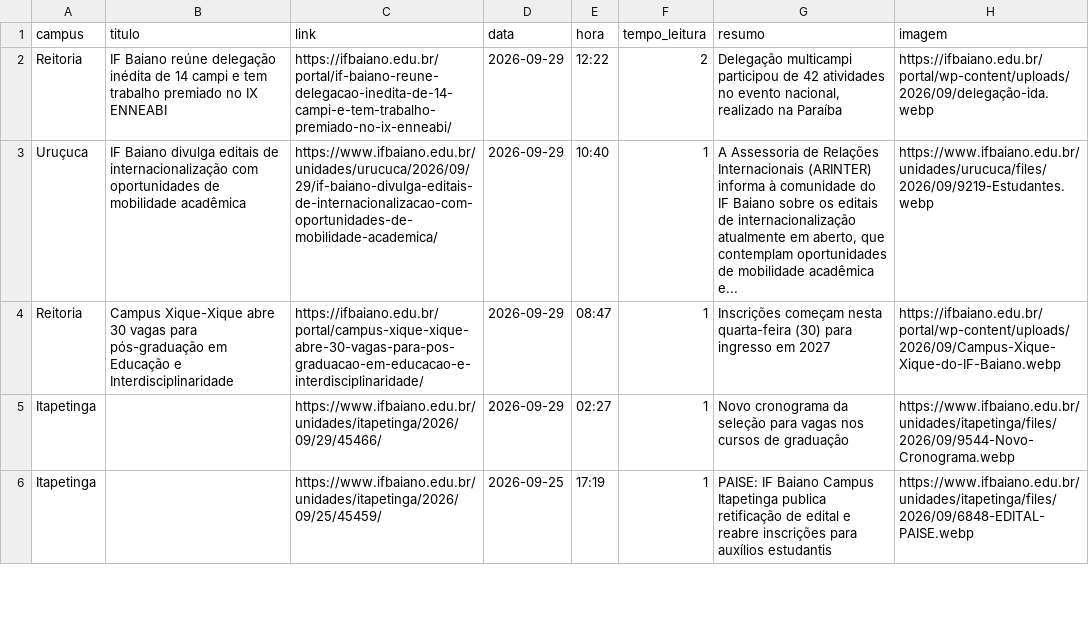
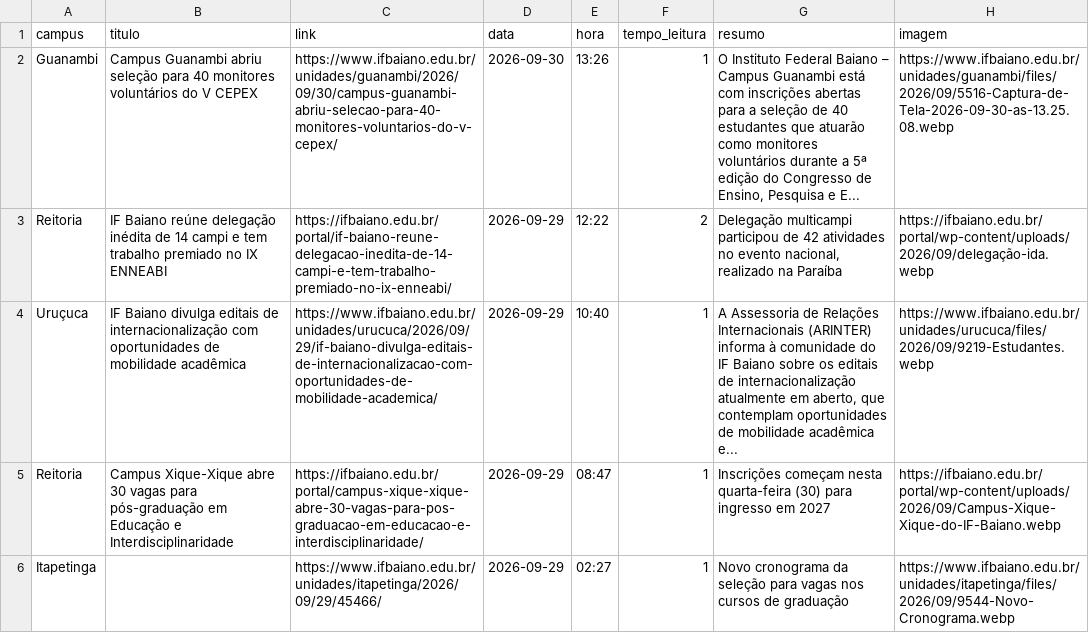
Before and after one commit to ascomifbaiano/jornal-bembaiano, a CSV file: data/historico_noticias.csv, drawn as a sheet; only a part is shown; the shorter side is filled out with more unchanged rows.

```diff
--- a/data/historico_noticias.csv
+++ b/data/historico_noticias.csv
@@ -1,2 +1,3 @@
 campus,titulo,link,data,hora,tempo_leitura,resumo,imagem
+Guanambi,Campus Guanambi abriu seleção para 40 monitores voluntários do V CEPEX,https://www.ifbaiano.edu.br/unidades/guanambi/2026/09/30/campus-guanambi-abriu-selecao-para-40-monitores-voluntarios-do-v-cepex/,2026-09-30,13:26,1,"O Instituto Federal Baiano – Campus Guanambi está com inscrições abertas para a seleção de 40 estudantes que atuarão como monitores voluntários durante a 5ª edição do Congresso de Ensino, Pesquisa e E...",https://www.ifbaiano.edu.br/unidades/guanambi/files/2026/09/5516-Captura-de-Tela-2026-09-30-as-13.25.08.webp
 Reitoria,IF Baiano reúne delegação inédita de 14 campi e tem trabalho premiado no IX ENNEABI,https://ifbaiano.edu.br/portal/if-baiano-reune-delegacao-inedita-de-14-campi-e-tem-trabalho-premiado-no-ix-enneabi/,2026-09-29,12:22,2,"Delegação multicampi participou de 42 atividades no evento nacional, realizado na Paraíba",https://ifbaiano.edu.br/portal/wp-content/uploads/2026/09/delegação-ida.webp
```
